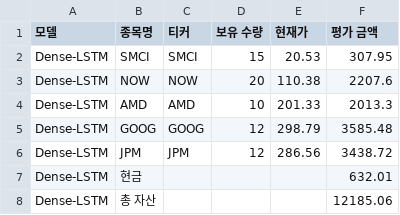
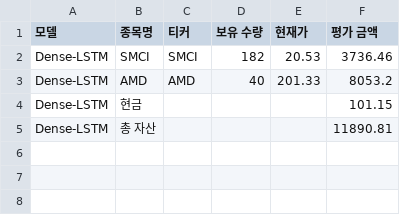
Before and after one commit to chesin1/stock_ai_trading_us, a CSV file: data/dense_lstm_portfolio_final.csv, drawn as a sheet.

```diff
--- a/data/dense_lstm_portfolio_final.csv
+++ b/data/dense_lstm_portfolio_final.csv
@@ -1,8 +1,5 @@
 모델,종목명,티커,보유 수량,현재가,평가 금액
-Dense-LSTM,SMCI,SMCI,15,20.53,307.95
-Dense-LSTM,NOW,NOW,20,110.38,2207.6
-Dense-LSTM,AMD,AMD,10,201.33,2013.3
-Dense-LSTM,GOOG,GOOG,12,298.79,3585.48
-Dense-LSTM,JPM,JPM,12,286.56,3438.72
-Dense-LSTM,현금,,,,632.01
-Dense-LSTM,총 자산,,,,12185.06
+Dense-LSTM,SMCI,SMCI,182,20.53,3736.46
+Dense-LSTM,AMD,AMD,40,201.33,8053.2
+Dense-LSTM,현금,,,,101.15
+Dense-LSTM,총 자산,,,,11890.81
```
Also changed, not shown: data/gb_1d_portfolio_final.csv, data/simulation_result_simple_with_accuracy.csv, 44 other files.
